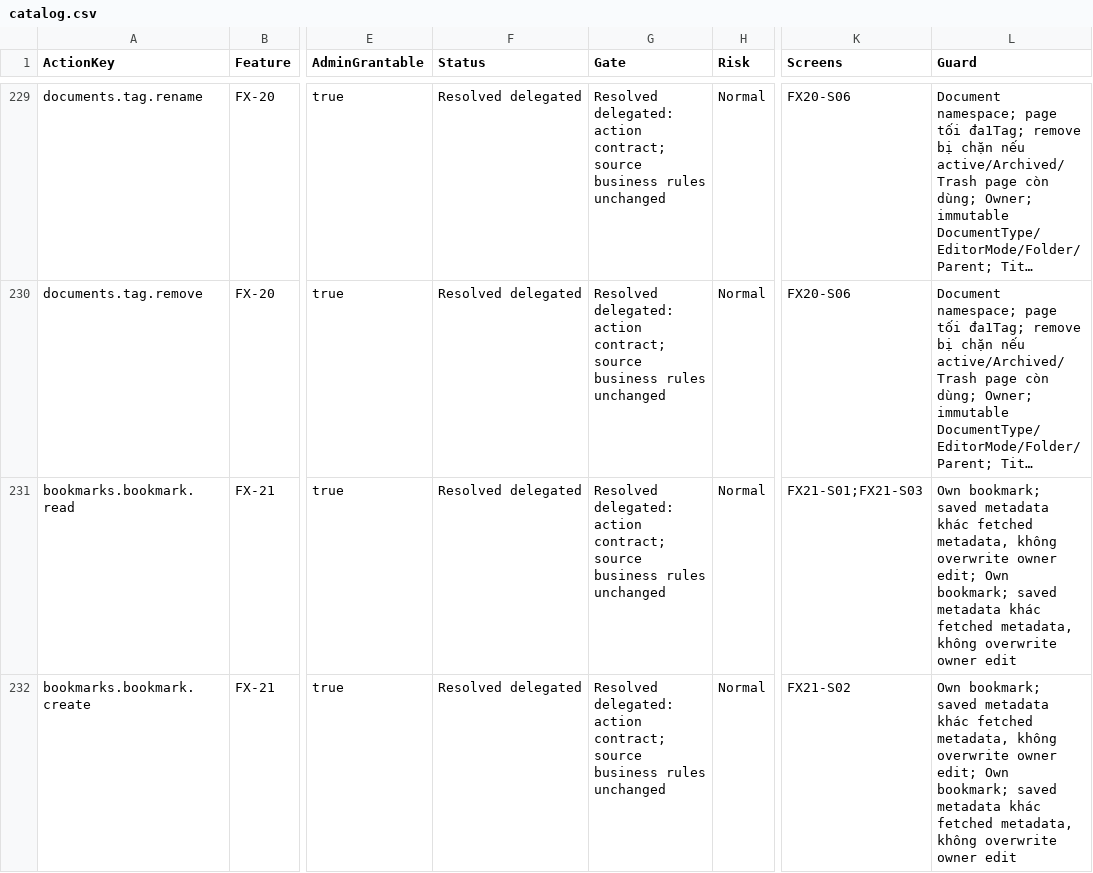
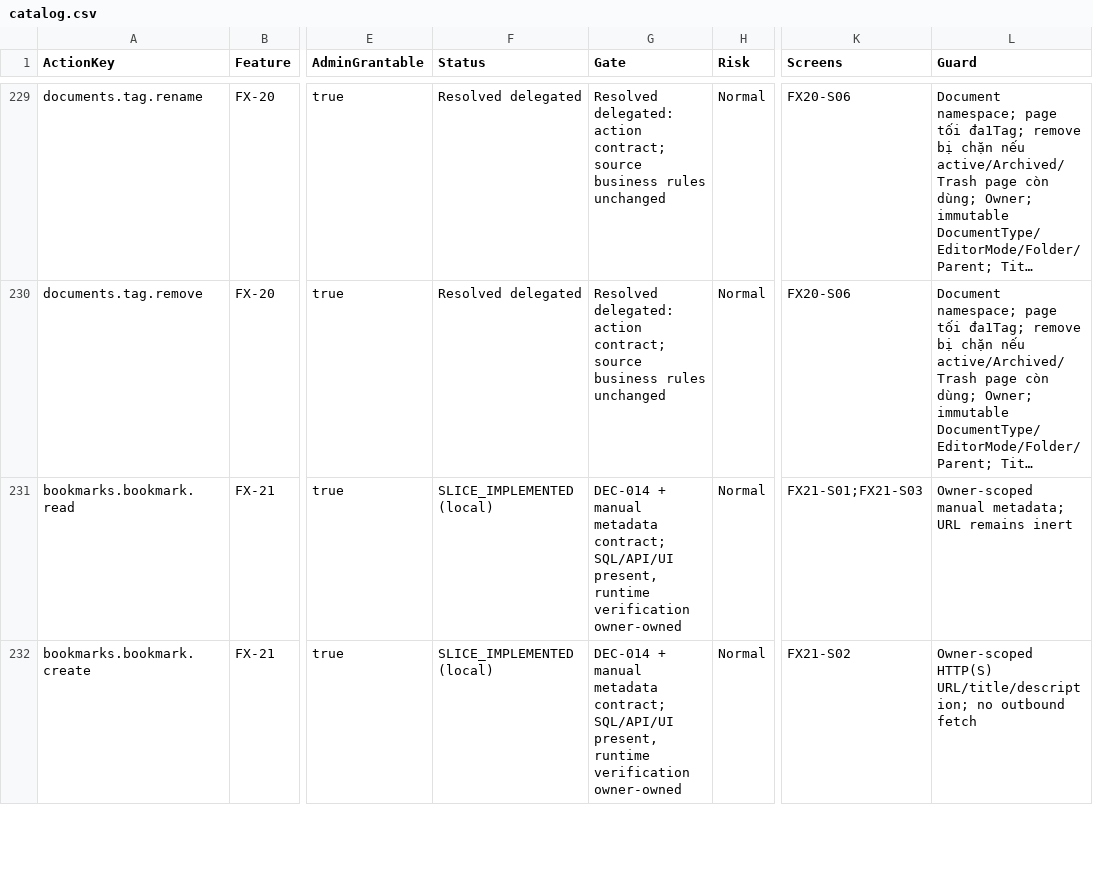
Before and after one commit to hakodev2k/Nexora, a CSV file: docs/action-catalog/catalog.csv, drawn as a sheet; only a part is shown, gaps mark what is left out; long unchanged cells end in …; the diff covers the shown part only; the diff names each change by its address in the sheet, - before the commit and + after, or states it on an @@ line.

Commit message:
feat(bookmarks): add owner-scoped manual metadata

```diff
--- a/docs/action-catalog/catalog.csv
+++ b/docs/action-catalog/catalog.csv
-F231:F232 (Status): Resolved delegated
+F231:F232 (Status): SLICE_IMPLEMENTED (local)
-G231:G232 (Gate): Resolved delegated: action contract; source business rules unchanged
+G231:G232 (Gate): DEC-014 + manual metadata contract; SQL/API/UI present, runtime verification owner-owned
-L231 (Guard): Own bookmark; saved metadata khác fetched metadata, không overwrite owner edit; Own bookmark; saved metadata khác fetched metadata, không overwrite owner edit
+L231 (Guard): Owner-scoped manual metadata; URL remains inert
-L232 (Guard): Own bookmark; saved metadata khác fetched metadata, không overwrite owner edit; Own bookmark; saved metadata khác fetched metadata, không overwrite owner edit
+L232 (Guard): Owner-scoped HTTP(S) URL/title/description; no outbound fetch
```
Also changed, not shown: 9 edited cells elsewhere in this file, docs/goals/module-coverage.csv, 20 other files.
